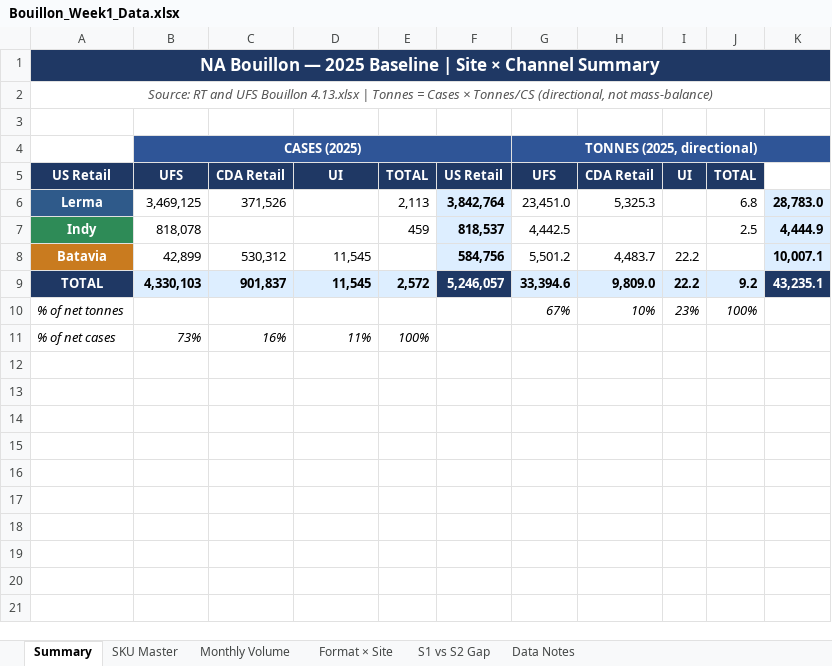
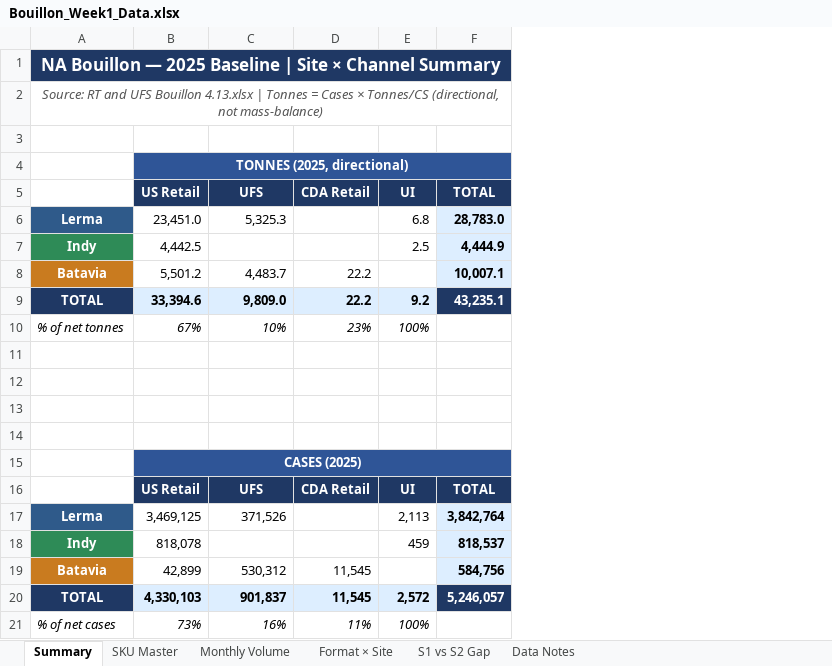
Before and after one commit to arvindbasant/project_bouillon, an Excel workbook: deliverable/Bouillon_Week1_Data.xlsx, sheet Summary, drawn as a sheet; values as stored, in another font and other column widths than the file's, no borders; removed rows and columns are numbered as before the commit, all else as after; the diff names each change by its address in the sheet, - before the commit and + after, or states it on an @@ line.

Commit message:
formatted week 1 data xlsx

```diff
--- a/deliverable/Bouillon_Week1_Data.xlsx (sheet Summary)
+++ b/deliverable/Bouillon_Week1_Data.xlsx (sheet Summary)
-column G, row 4: TONNES (2025, directional); rows 6-9: 23,451.0 | 4,442.5 | 5,501.2 | 33,394.6
-column H, rows 6-9: 5,325.3 |  | 4,483.7 | 9,809.0
-column I, rows 8-9: 22.2 | 22.2
-column J, rows 6-9: 6.8 | 2.5 |  | 9.2
-column K, rows 6-9: 28,783.0 | 4,444.9 | 10,007.1 | 43,235.1
-B1:F1 fill: none
+B1:F1 fill: #1F3864
+row 4:  | TONNES (2025, directional)
+row 5:  | US Retail | UFS | CDA Retail | UI | TOTAL
+row 6: Lerma | 23,451.0 | 5,325.3 |  | 6.8 | 28,783.0
+row 7: Indy | 4,442.5 |  |  | 2.5 | 4,444.9
+row 8: Batavia | 5,501.2 | 4,483.7 | 22.2 |  | 10,007.1
+row 9: TOTAL | 33,394.6 | 9,809.0 | 22.2 | 9.2 | 43,235.1
+row 10: % of net tonnes | 67% | 10% | 23% | 100%
+row 11: (empty)
+row 12: (empty)
+row 13: (empty)
+row 14: (empty)
-row 5: US Retail | UFS | CDA Retail | UI | TOTAL | US Retail | UFS | CDA Retail | UI | TOTAL
+row 16:  | US Retail | UFS | CDA Retail | UI | TOTAL
-row 10: % of net tonnes |  |  |  |  |  | 67% | 10% | 23% | 100%
```
Also changed, not shown: sheet Format × Site, 1 other file.
